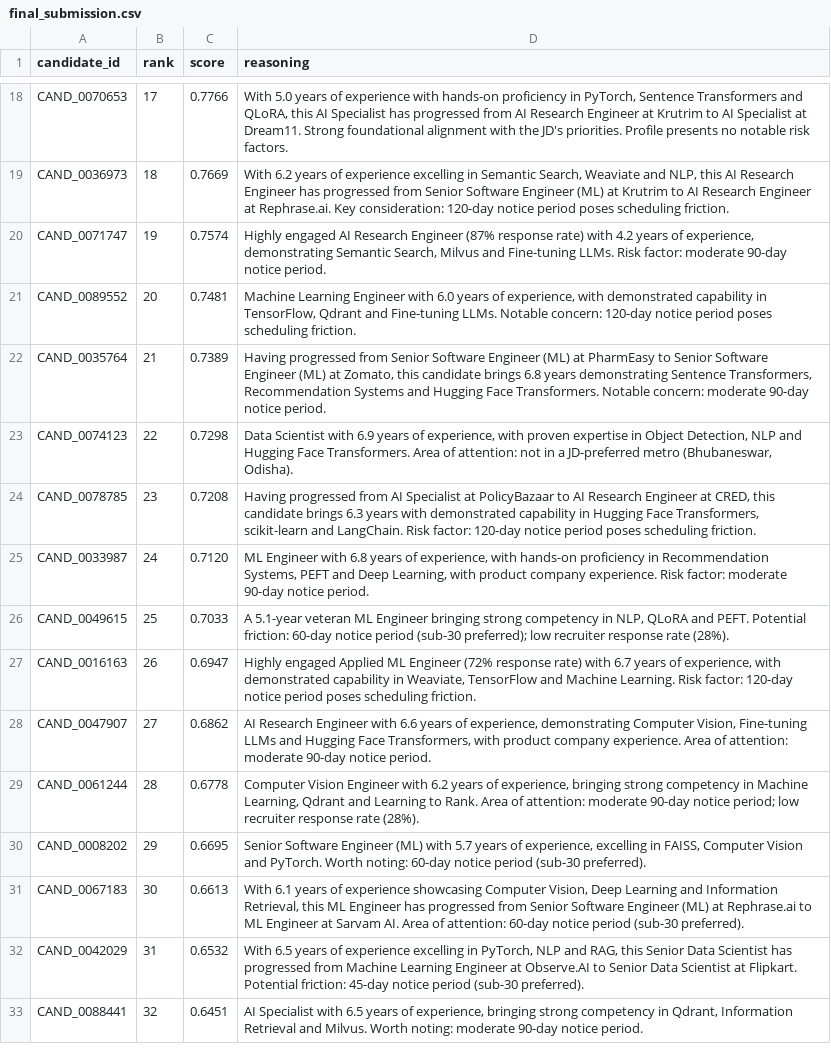
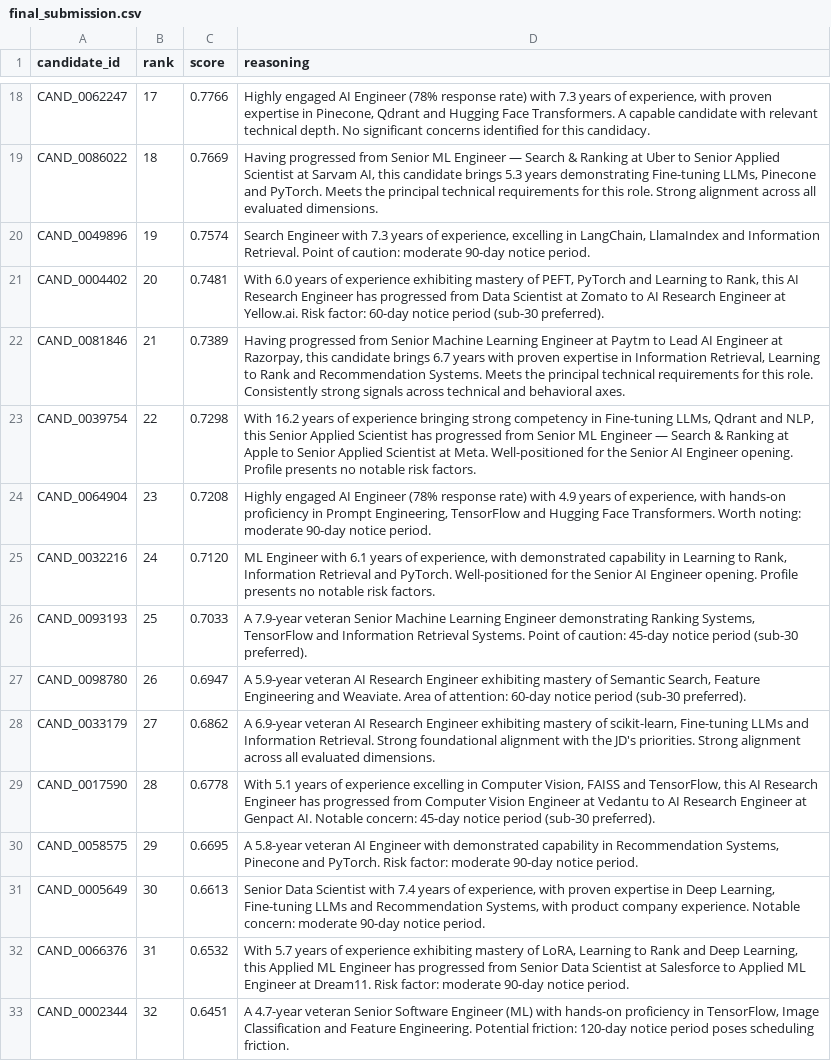
Before and after one commit to Sumeet2386/HireOS, a CSV file: redrob-ranker/huggingface-space/final_submission.csv, drawn as a sheet; only a part is shown, gaps mark what is left out; the diff covers the shown part only; the diff names each change by its address in the sheet, - before the commit and + after, or states it on an @@ line.

Commit message:
feat: implement RRF fusion, DART LightGBM, and cross-encoder reranking
Research-backed improvements to the ranking pipeline:

1. RRF Fusion (recall.py): Replace min-max normalization + weighted
   combo with Reciprocal Rank Fusion (k=60). Outlier-immune,
   distribution-agnostic score fusion.

2. DART LightGBM (08_train_ltr_model.py): Switch to DART boosting with
   feature_fraction=0.65, stronger regularization, and log-transform on
   skewed behavioral features. saved_by_recruiters_30d dominance dropped
   from 79% to 0.2% feature importance.

3. Cross-encoder reranking (NEW ranker/reranker.py): Add Stage 4.5 with
   mxbai-rerank-xsmall-v1 (70M params) cross-encoder. Supports both
   precomputed scores (0ms) and live inference (~3s for 100 candidates).
   Blends 60% cross-encoder + 40% original pipeline scores.

New files:
- ranker/reranker.py: Cross-encoder reranking module
- precompute/09_precompute_cross_encoder.py: Offline scoring script
- .github/workflows/sync-to-hf.yml: HF Spaces sync

Cleanup: Removed 13 temp/debug files (diagnose_*, check_sub, compare_*,
eval_output, verify_*, duplicate submissions).

Pipeline: 16.0s execution, 100% valid submission, 0 honeypots.

```diff
--- a/redrob-ranker/huggingface-space/final_submission.csv
+++ b/redrob-ranker/huggingface-space/final_submission.csv
-A18 (candidate_id): CAND_0070653
+A18 (candidate_id): CAND_0062247
-D18 (reasoning): With 5.0 years of experience with hands-on proficiency in PyTorch, Sentence Transformers and QLoRA, this AI Specialist has progressed from AI Research Engineer at Krutrim to AI Specialist at Dream11. Strong foundational alignment with the JD's priorities. Profile presents no notable risk factors.
+D18 (reasoning): Highly engaged AI Engineer (78% response rate) with 7.3 years of experience, with proven expertise in Pinecone, Qdrant and Hugging Face Transformers. A capable candidate with relevant technical depth. No significant concerns identified for this candidacy.
-A19 (candidate_id): CAND_0036973
+A19 (candidate_id): CAND_0086022
-D19 (reasoning): With 6.2 years of experience excelling in Semantic Search, Weaviate and NLP, this AI Research Engineer has progressed from Senior Software Engineer (ML) at Krutrim to AI Research Engineer at Rephrase.ai. Key consideration: 120-day notice period poses scheduling friction.
+D19 (reasoning): Having progressed from Senior ML Engineer — Search & Ranking at Uber to Senior Applied Scientist at Sarvam AI, this candidate brings 5.3 years demonstrating Fine-tuning LLMs, Pinecone and PyTorch. Meets the principal technical requirements for this role. Strong alignment across all evaluated dimensions.
-A20 (candidate_id): CAND_0071747
+A20 (candidate_id): CAND_0049896
-D20 (reasoning): Highly engaged AI Research Engineer (87% response rate) with 4.2 years of experience, demonstrating Semantic Search, Milvus and Fine-tuning LLMs. Risk factor: moderate 90-day…
+D20 (reasoning): Search Engineer with 7.3 years of experience, excelling in LangChain, LlamaIndex and Information Retrieval. Point of caution: moderate 90-day…
-A21 (candidate_id): CAND_0089552
+A21 (candidate_id): CAND_0004402
-D21 (reasoning): Machine Learning Engineer with 6.0 years of experience, with demonstrated capability in TensorFlow, Qdrant and Fine-tuning LLMs. Notable concern: 120-day notice period poses scheduling friction.
+D21 (reasoning): With 6.0 years of experience exhibiting mastery of PEFT, PyTorch and Learning to Rank, this AI Research Engineer has progressed from Data Scientist at Zomato to AI Research Engineer at Yellow.ai. Risk factor: 60-day notice period (sub-30 preferred).
-A22 (candidate_id): CAND_0035764
+A22 (candidate_id): CAND_0081846
-D22 (reasoning): …from Senior Software Engineer (ML) at PharmEasy to Senior Software Engineer (ML) at Zomato, this candidate brings 6.8 years demonstrating Sentence Transformers, Recommendation Systems and Hugging Face Transformers. Notable concern: moderate 90-day notice period.
+D22 (reasoning): …from Senior Machine Learning Engineer at Paytm to Lead AI Engineer at Razorpay, this candidate brings 6.7 years with proven expertise in Information Retrieval, Learning to Rank and Recommendation Systems. Meets the principal technical requirements for this role. Consistently strong signals across technical and behavioral axes.
-A23 (candidate_id): CAND_0074123
+A23 (candidate_id): CAND_0039754
-D23 (reasoning): Data Scientist with 6.9 years of experience, with proven expertise in Object Detection, NLP and Hugging Face Transformers. Area of attention: not in a JD-preferred metro (Bhubaneswar, Odisha).
+D23 (reasoning): With 16.2 years of experience bringing strong competency in Fine-tuning LLMs, Qdrant and NLP, this Senior Applied Scientist has progressed from Senior ML Engineer — Search & Ranking at Apple to Senior Applied Scientist at Meta. Well-positioned for the Senior AI Engineer opening. Profile presents no notable risk factors.
-A24 (candidate_id): CAND_0078785
+A24 (candidate_id): CAND_0064904
-D24 (reasoning): Having progressed from AI Specialist at PolicyBazaar to AI Research Engineer at CRED, this candidate brings 6.3 years with demonstrated capability in Hugging Face Transformers, scikit-learn and LangChain. Risk factor: 120-day notice period poses scheduling friction.
+D24 (reasoning): Highly engaged AI Engineer (78% response rate) with 4.9 years of experience, with hands-on proficiency in Prompt Engineering, TensorFlow and Hugging Face Transformers. Worth noting: moderate 90-day notice period.
-A25 (candidate_id): CAND_0033987
+A25 (candidate_id): CAND_0032216
-D25 (reasoning): …Engineer with 6.8 years of experience, with hands-on proficiency in Recommendation Systems, PEFT and Deep Learning, with product company experience. Risk factor: moderate 90-day notice period.
+D25 (reasoning): …Engineer with 6.1 years of experience, with demonstrated capability in Learning to Rank, Information Retrieval and PyTorch. Well-positioned for the Senior AI Engineer opening. Profile presents no notable risk factors.
-A26 (candidate_id): CAND_0049615
+A26 (candidate_id): CAND_0093193
-D26 (reasoning): A 5.1-year veteran ML Engineer bringing strong competency in NLP, QLoRA and PEFT. Potential friction: 60-day notice period (sub-30 preferred); low recruiter response rate (28%).
+D26 (reasoning): A 7.9-year veteran Senior Machine Learning Engineer demonstrating Ranking Systems, TensorFlow and Information Retrieval Systems. Point of caution: 45-day notice period (sub-30 preferred).
-A27 (candidate_id): CAND_0016163
+A27 (candidate_id): CAND_0098780
-D27 (reasoning): Highly engaged Applied ML Engineer (72% response rate) with 6.7 years of experience, with demonstrated capability in Weaviate, TensorFlow and Machine Learning. Risk factor: 120-day notice period poses scheduling friction.
+D27 (reasoning): A 5.9-year veteran AI Research Engineer exhibiting mastery of Semantic Search, Feature Engineering and Weaviate. Area of attention: 60-day notice period (sub-30 preferred).
-A28 (candidate_id): CAND_0047907
+A28 (candidate_id): CAND_0033179
-D28 (reasoning): AI Research Engineer with 6.6 years of experience, demonstrating Computer Vision, Fine-tuning LLMs and Hugging Face Transformers, with product company experience. Area of attention: moderate 90-day notice period.
+D28 (reasoning): A 6.9-year veteran AI Research Engineer exhibiting mastery of scikit-learn, Fine-tuning LLMs and Information Retrieval. Strong foundational alignment with the JD's priorities. Strong alignment across all evaluated dimensions.
-A29 (candidate_id): CAND_0061244
+A29 (candidate_id): CAND_0017590
-D29 (reasoning): Computer Vision Engineer with 6.2 years of experience, bringing strong competency in Machine Learning, Qdrant and Learning to Rank. Area of attention: moderate 90-day notice period; low recruiter response rate (28%).
+D29 (reasoning): With 5.1 years of experience excelling in Computer Vision, FAISS and TensorFlow, this AI Research Engineer has progressed from Computer Vision Engineer at Vedantu to AI Research Engineer at Genpact AI. Notable concern: 45-day notice period (sub-30 preferred).
-A30 (candidate_id): CAND_0008202
+A30 (candidate_id): CAND_0058575
-D30 (reasoning): Senior Software Engineer (ML) with 5.7 years of experience, excelling in FAISS, Computer Vision and PyTorch. Worth noting: 60-day notice period (sub-30 preferred).
+D30 (reasoning): A 5.8-year veteran AI Engineer with demonstrated capability in Recommendation Systems, Pinecone and PyTorch. Risk factor: moderate 90-day notice period.
-A31 (candidate_id): CAND_0067183
+A31 (candidate_id): CAND_0005649
-D31 (reasoning): With 6.1 years of experience showcasing Computer Vision, Deep Learning and Information Retrieval, this ML Engineer has progressed from Senior Software Engineer (ML) at Rephrase.ai to ML Engineer at Sarvam AI. Area of attention: 60-day notice period (sub-30 preferred).
+D31 (reasoning): Senior Data Scientist with 7.4 years of experience, with proven expertise in Deep Learning, Fine-tuning LLMs and Recommendation Systems, with product company experience. Notable concern: moderate 90-day notice period.
-A32 (candidate_id): CAND_0042029
+A32 (candidate_id): CAND_0066376
-D32 (reasoning): With 6.5 years of experience excelling in PyTorch, NLP and RAG, this Senior Data Scientist has progressed from Machine Learning Engineer at Observe.AI to Senior Data Scientist at Flipkart. Potential friction: 45-day notice period (sub-30 preferred).
+D32 (reasoning): With 5.7 years of experience exhibiting mastery of LoRA, Learning to Rank and Deep Learning, this Applied ML Engineer has progressed from Senior Data Scientist at Salesforce to Applied ML Engineer at Dream11. Risk factor: moderate 90-day notice period.
-A33 (candidate_id): CAND_0088441
+A33 (candidate_id): CAND_0002344
-D33 (reasoning): AI Specialist with 6.5 years of experience, bringing strong competency in Qdrant, Information Retrieval and Milvus. Worth noting: moderate 90-day notice period.
+D33 (reasoning): A 4.7-year veteran Senior Software Engineer (ML) with hands-on proficiency in TensorFlow, Image Classification and Feature Engineering. Potential friction: 120-day notice period poses scheduling friction.
```
Also changed, not shown: 168 edited cells elsewhere in this file, 12 other files.
